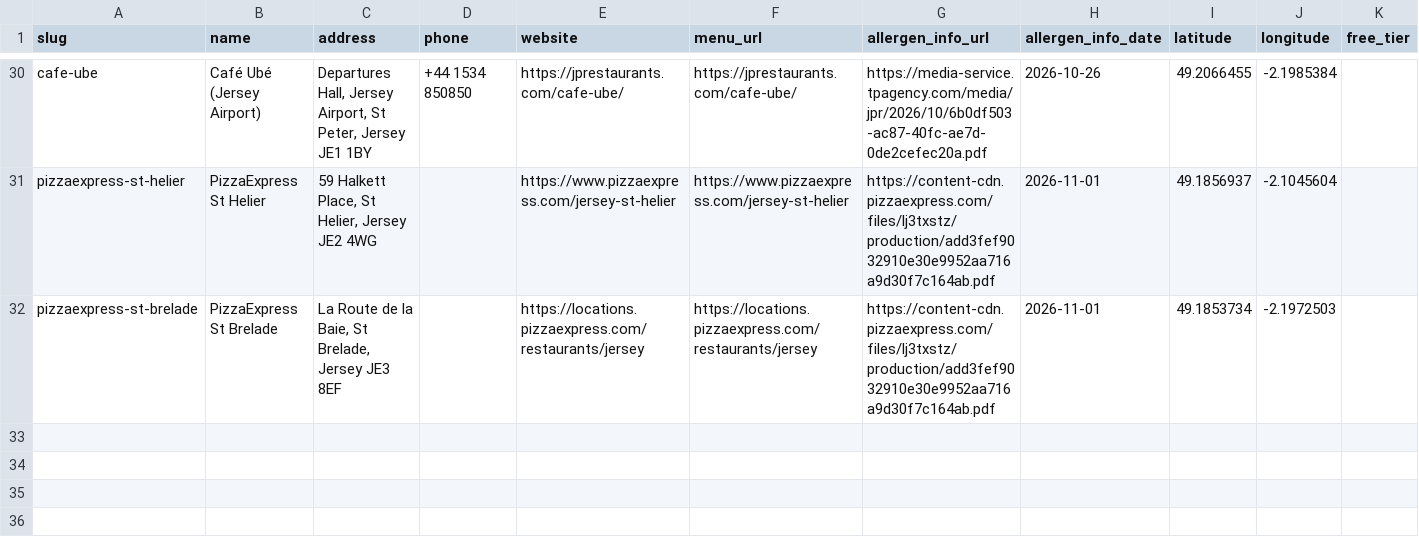
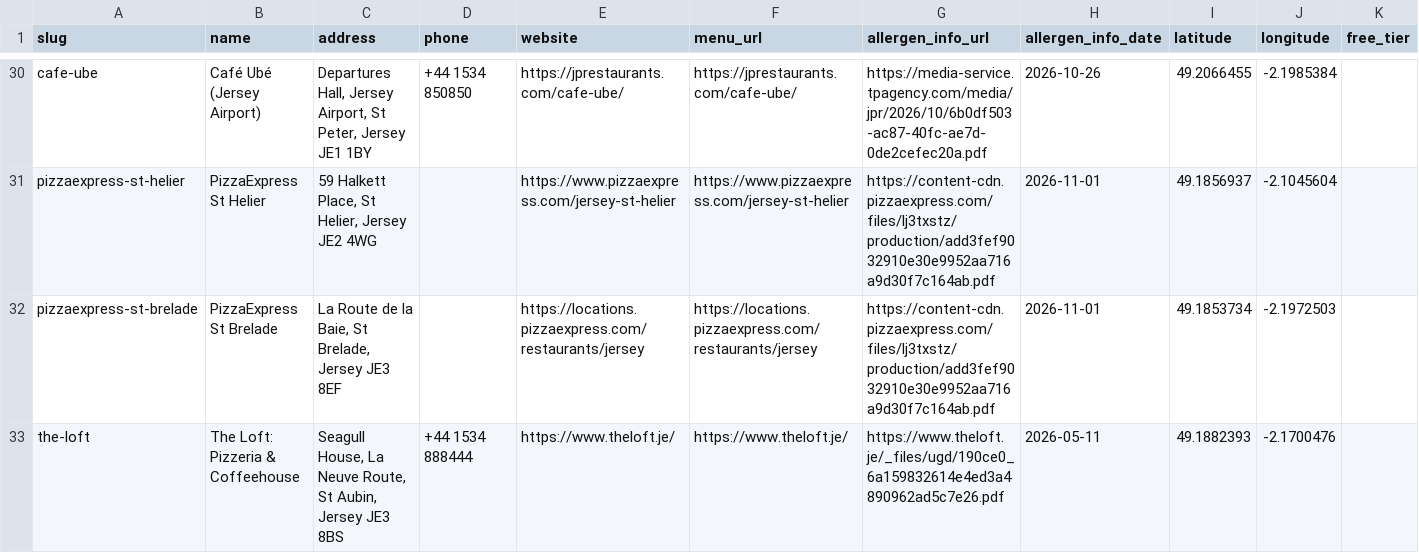
Before and after one commit to JamesLeCuirot/AllergyJE, a CSV file: Imports/restaurants.csv, drawn as a sheet; only a part is shown, gaps mark what is left out; rows hold the shown columns only; the diff names each change by its address in the sheet, - before the commit and + after, or states it on an @@ line.

```diff
--- a/Imports/restaurants.csv
+++ b/Imports/restaurants.csv
+row 33: the-loft | The Loft: Pizzeria & Coffeehouse | Seagull House, La Neuve Route, St Aubin, Jersey JE3 8BS | +44 1534 888444 | https://www.theloft.je/ | https://www.theloft.je/ | https://www.theloft.je/_files/ugd/190ce0_6a159832614e4ed3a4890962ad5c7e26.pdf | 2026-05-11 | 49.1882393 | -2.1700476
```
Also changed, not shown: 6 other files.
